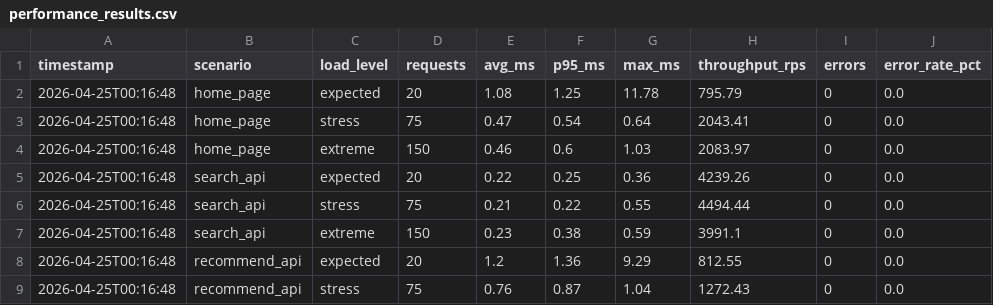
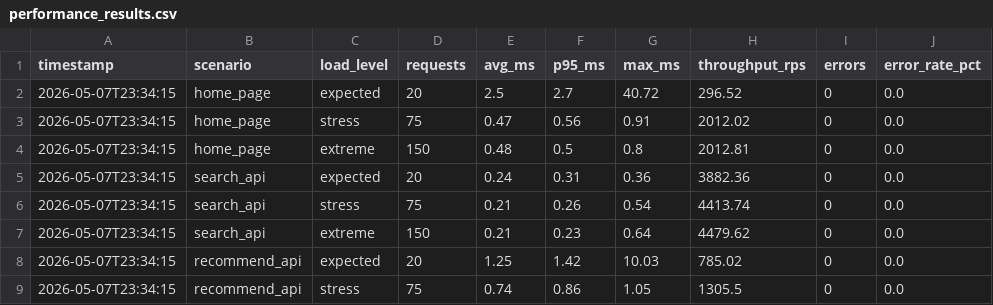
Before and after one commit to AslanAbishev/BookMagaz, a CSV file: docs/experimental_evidence/performance_results.csv, drawn as a sheet; only a part is shown; the diff covers the shown part only.

```diff
--- a/docs/experimental_evidence/performance_results.csv
+++ b/docs/experimental_evidence/performance_results.csv
@@ -1,9 +1,9 @@
 timestamp,scenario,load_level,requests,avg_ms,p95_ms,max_ms,throughput_rps,errors,error_rate_pct
-2026-04-25T00:16:48,home_page,expected,20,1.08,1.25,11.78,795.79,0,0.0
-2026-04-25T00:16:48,home_page,stress,75,0.47,0.54,0.64,2043.41,0,0.0
-2026-04-25T00:16:48,home_page,extreme,150,0.46,0.6,1.03,2083.97,0,0.0
-2026-04-25T00:16:48,search_api,expected,20,0.22,0.25,0.36,4239.26,0,0.0
-2026-04-25T00:16:48,search_api,stress,75,0.21,0.22,0.55,4494.44,0,0.0
-2026-04-25T00:16:48,search_api,extreme,150,0.23,0.38,0.59,3991.1,0,0.0
-2026-04-25T00:16:48,recommend_api,expected,20,1.2,1.36,9.29,812.55,0,0.0
-2026-04-25T00:16:48,recommend_api,stress,75,0.76,0.87,1.04,1272.43,0,0.0
+2026-05-07T23:34:15,home_page,expected,20,2.5,2.7,40.72,296.52,0,0.0
+2026-05-07T23:34:15,home_page,stress,75,0.47,0.56,0.91,2012.02,0,0.0
+2026-05-07T23:34:15,home_page,extreme,150,0.48,0.5,0.8,2012.81,0,0.0
+2026-05-07T23:34:15,search_api,expected,20,0.24,0.31,0.36,3882.36,0,0.0
+2026-05-07T23:34:15,search_api,stress,75,0.21,0.26,0.54,4413.74,0,0.0
+2026-05-07T23:34:15,search_api,extreme,150,0.21,0.23,0.64,4479.62,0,0.0
+2026-05-07T23:34:15,recommend_api,expected,20,1.25,1.42,10.03,785.02,0,0.0
+2026-05-07T23:34:15,recommend_api,stress,75,0.74,0.86,1.05,1305.5,0,0.0
```
Also changed, not shown: 35 edited cells elsewhere in this file, docs/experimental_evidence/chaos_results.csv, 15 other files.
